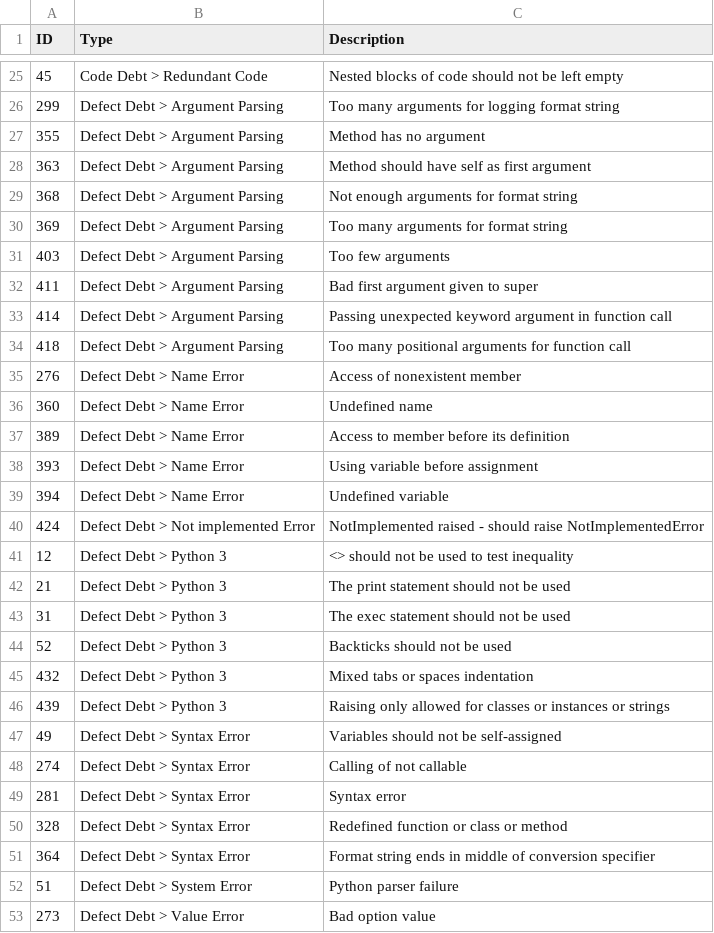
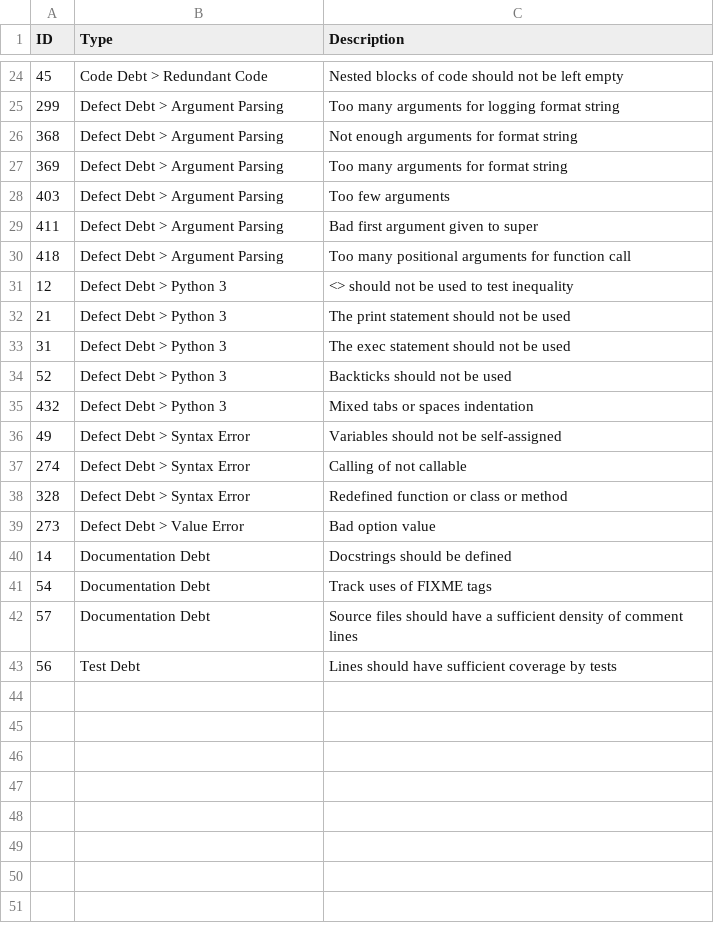
Before and after one commit to jieshanshan/SEAA2020, a CSV file: TD_Rules.csv, drawn as a sheet; only a part is shown, gaps mark what is left out; the shorter side is filled out with more unchanged rows; the diff covers the shown part only.

Commit message:
Update TD_Rules.csv

```diff
--- a/TD_Rules.csv
+++ b/TD_Rules.csv
@@ -26,4 +25,2 @@ ID,Type,Description
 299,Defect Debt > Argument Parsing,Too many arguments for logging format string
-355,Defect Debt > Argument Parsing,Method has no argument
-363,Defect Debt > Argument Parsing,Method should have self as first argument
 368,Defect Debt > Argument Parsing,Not enough arguments for format string
@@ -32,10 +29,3 @@ ID,Type,Description
 411,Defect Debt > Argument Parsing,Bad first argument given to super
-414,Defect Debt > Argument Parsing,Passing unexpected keyword argument in function call
 418,Defect Debt > Argument Parsing,Too many positional arguments for function call
-276,Defect Debt > Name Error,Access of nonexistent member
-360,Defect Debt > Name Error,Undefined name
-389,Defect Debt > Name Error,Access to member before its definition
-393,Defect Debt > Name Error,Using variable before assignment
-394,Defect Debt > Name Error,Undefined variable
-424,Defect Debt > Not implemented Error,NotImplemented raised - should raise NotImplementedError
 12,Defect Debt > Python 3,<> should not be used to test inequality
@@ -45,9 +35,5 @@ ID,Type,Description
 432,Defect Debt > Python 3,Mixed tabs or spaces indentation
-439,Defect Debt > Python 3,Raising only allowed for classes or instances or strings
 49,Defect Debt > Syntax Error,Variables should not be self-assigned
 274,Defect Debt > Syntax Error,Calling of not callable
-281,Defect Debt > Syntax Error,Syntax error
 328,Defect Debt > Syntax Error,Redefined function or class or method
-364,Defect Debt > Syntax Error,Format string ends in middle of conversion specifier
-51,Defect Debt > System Error,Python parser failure
 273,Defect Debt > Value Error,Bad option value
```
Also changed, not shown: 1 added row and 2 removed rows elsewhere in this file.
